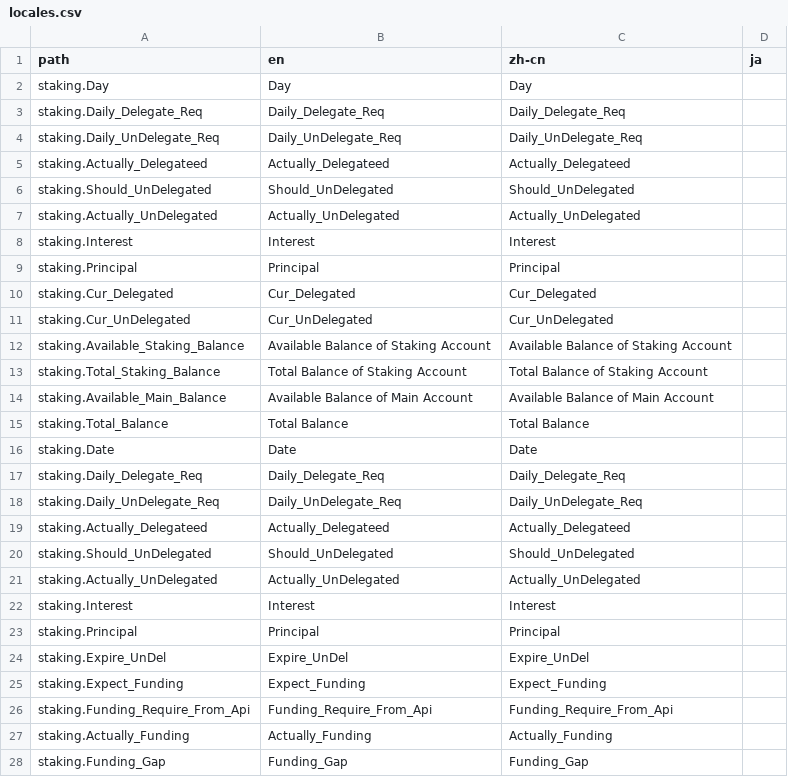
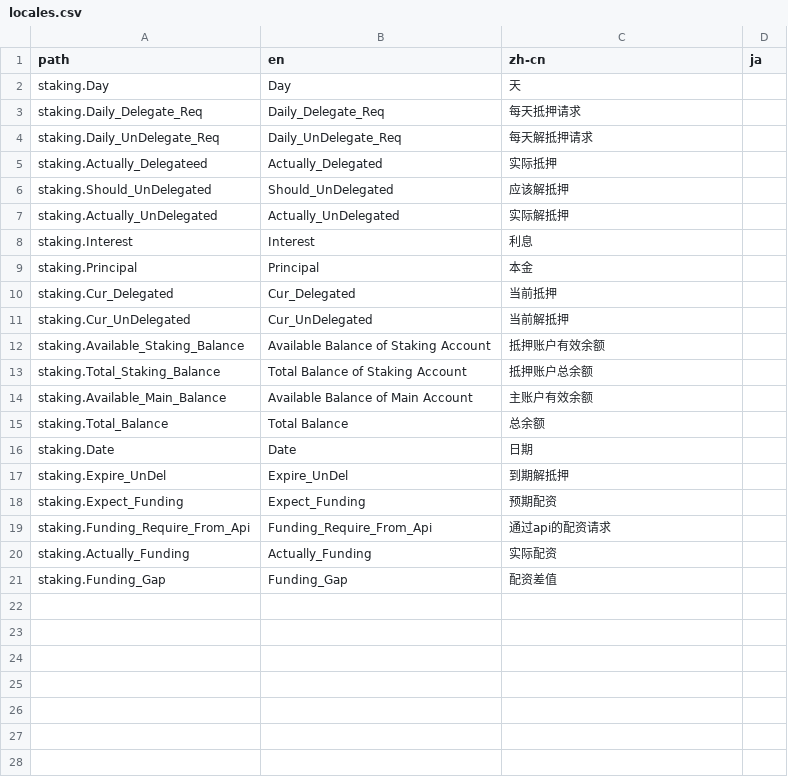
Before and after one commit to nbltrust/saas-doc, a CSV file: initSaasRole/locales.csv, drawn as a sheet.

Commit message:
update locales

```diff
--- a/initSaasRole/locales.csv
+++ b/initSaasRole/locales.csv
@@ -1,28 +1,21 @@
 path,en,zh-cn,ja
-staking.Day,"Day", "Day",
-staking.Daily_Delegate_Req,"Daily_Delegate_Req", "Daily_Delegate_Req",
-staking.Daily_UnDelegate_Req,"Daily_UnDelegate_Req", "Daily_UnDelegate_Req",
-staking.Actually_Delegateed,"Actually_Delegateed", "Actually_Delegateed",
-staking.Should_UnDelegated,"Should_UnDelegated", "Should_UnDelegated",
-staking.Actually_UnDelegated,"Actually_UnDelegated", "Actually_UnDelegated",
-staking.Interest,"Interest", "Interest",
-staking.Principal,"Principal", "Principal",
-staking.Cur_Delegated,"Cur_Delegated", "Cur_Delegated",
-staking.Cur_UnDelegated,"Cur_UnDelegated", "Cur_UnDelegated",
-staking.Available_Staking_Balance,"Available Balance of Staking Account", "Available Balance of Staking Account",
-staking.Total_Staking_Balance,"Total Balance of Staking Account", "Total Balance of Staking Account",
-staking.Available_Main_Balance,"Available Balance of Main Account", "Available Balance of Main Account",
-staking.Total_Balance,"Total Balance", "Total Balance",
-staking.Date,"Date","Date",
-staking.Daily_Delegate_Req,"Daily_Delegate_Req", "Daily_Delegate_Req",
-staking.Daily_UnDelegate_Req,"Daily_UnDelegate_Req", "Daily_UnDelegate_Req",
-staking.Actually_Delegateed,"Actually_Delegateed", "Actually_Delegateed",
-staking.Should_UnDelegated,"Should_UnDelegated","Should_UnDelegated",
-staking.Actually_UnDelegated,"Actually_UnDelegated", "Actually_UnDelegated",
-staking.Interest,"Interest", "Interest",
-staking.Principal,"Principal", "Principal",
-staking.Expire_UnDel,"Expire_UnDel", "Expire_UnDel",
-staking.Expect_Funding,"Expect_Funding", "Expect_Funding",
-staking.Funding_Require_From_Api,"Funding_Require_From_Api", "Funding_Require_From_Api",
-staking.Actually_Funding,"Actually_Funding", "Actually_Funding",
-staking.Funding_Gap,"Funding_Gap", "Funding_Gap",
+staking.Day,Day, 天,
+staking.Daily_Delegate_Req,Daily_Delegate_Req, 每天抵押请求,
+staking.Daily_UnDelegate_Req,Daily_UnDelegate_Req, 每天解抵押请求,
+staking.Actually_Delegateed,Actually_Delegated, 实际抵押,
+staking.Should_UnDelegated,Should_UnDelegated, 应该解抵押,
+staking.Actually_UnDelegated,Actually_UnDelegated, 实际解抵押,
+staking.Interest,Interest, 利息,
+staking.Principal,Principal, 本金,
+staking.Cur_Delegated,Cur_Delegated, 当前抵押,
+staking.Cur_UnDelegated,Cur_UnDelegated, 当前解抵押,
+staking.Available_Staking_Balance,Available Balance of Staking Account, 抵押账户有效余额,
+staking.Total_Staking_Balance,Total Balance of Staking Account, 抵押账户总余额,
+staking.Available_Main_Balance,Available Balance of Main Account, 主账户有效余额,
+staking.Total_Balance,Total Balance, 总余额,
+staking.Date,Date,日期,
+staking.Expire_UnDel,Expire_UnDel, 到期解抵押,
+staking.Expect_Funding,Expect_Funding, 预期配资,
+staking.Funding_Require_From_Api,Funding_Require_From_Api, 通过api的配资请求,
+staking.Actually_Funding,Actually_Funding, 实际配资,
+staking.Funding_Gap,Funding_Gap, 配资差值,
```
